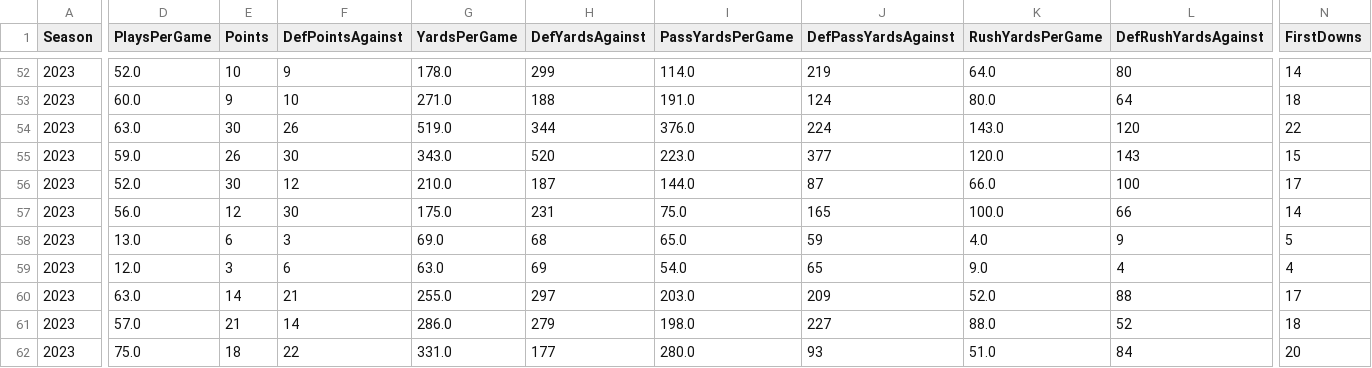
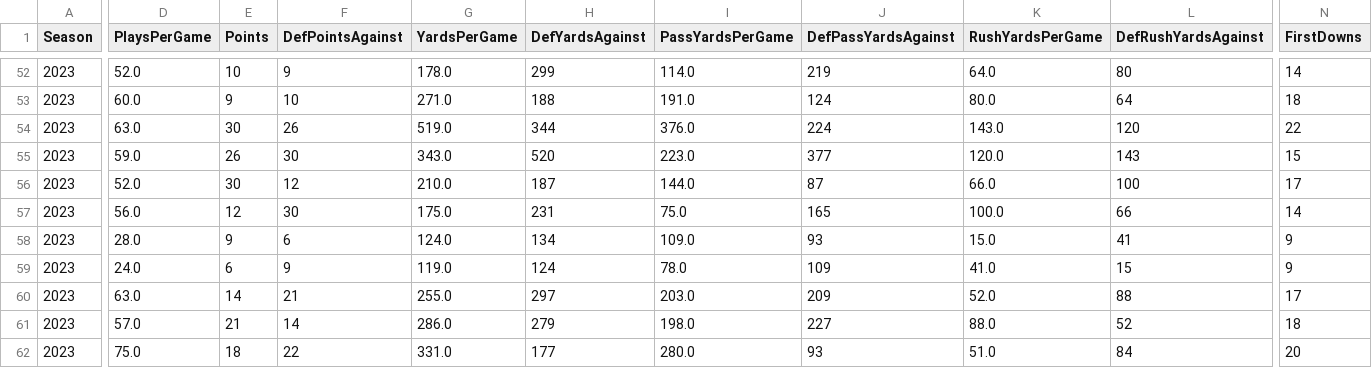
Before and after one commit to armstjc/xfl-2023-data-repository, a CSV file: game_stats/team/csv/2023_xfl_team_game_stats.csv, drawn as a sheet; only a part is shown, gaps mark what is left out; the diff covers the shown part only; the diff names each change by its address in the sheet, - before the commit and + after, or states it on an @@ line.

```diff
--- a/game_stats/team/csv/2023_xfl_team_game_stats.csv
+++ b/game_stats/team/csv/2023_xfl_team_game_stats.csv
-D58 (PlaysPerGame): 13.0
+D58 (PlaysPerGame): 28.0
-E58 (Points): 6
+E58 (Points): 9
-F58 (DefPointsAgainst): 3
+F58 (DefPointsAgainst): 6
-G58 (YardsPerGame): 69.0
+G58 (YardsPerGame): 124.0
-H58 (DefYardsAgainst): 68
+H58 (DefYardsAgainst): 134
-I58 (PassYardsPerGame): 65.0
+I58 (PassYardsPerGame): 109.0
-J58 (DefPassYardsAgainst): 59
+J58 (DefPassYardsAgainst): 93
-K58 (RushYardsPerGame): 4.0
+K58 (RushYardsPerGame): 15.0
-L58 (DefRushYardsAgainst): 9
+L58 (DefRushYardsAgainst): 41
-N58 (FirstDowns): 5
+N58 (FirstDowns): 9
-D59 (PlaysPerGame): 12.0
+D59 (PlaysPerGame): 24.0
-E59 (Points): 3
+E59 (Points): 6
-F59 (DefPointsAgainst): 6
+F59 (DefPointsAgainst): 9
-G59 (YardsPerGame): 63.0
+G59 (YardsPerGame): 119.0
-H59 (DefYardsAgainst): 69
+H59 (DefYardsAgainst): 124
-I59 (PassYardsPerGame): 54.0
+I59 (PassYardsPerGame): 78.0
-J59 (DefPassYardsAgainst): 65
+J59 (DefPassYardsAgainst): 109
-K59 (RushYardsPerGame): 9.0
+K59 (RushYardsPerGame): 41.0
-L59 (DefRushYardsAgainst): 4
+L59 (DefRushYardsAgainst): 15
-N59 (FirstDowns): 4
+N59 (FirstDowns): 9
```
Also changed, not shown: 77 edited cells elsewhere in this file, game_stats/player/csv/2023_xfl_player_season_stats.csv, game_stats/player/raw/csv/FOOTBALL_XFL_2023_4_9_HOU@SA.csv, 23 other files.
